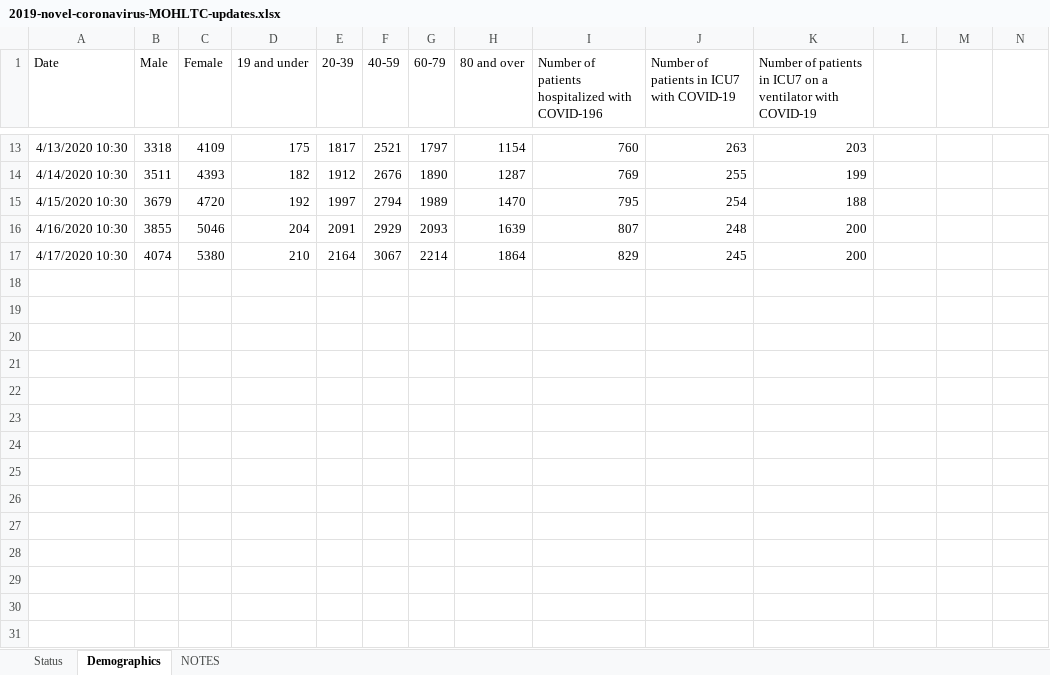
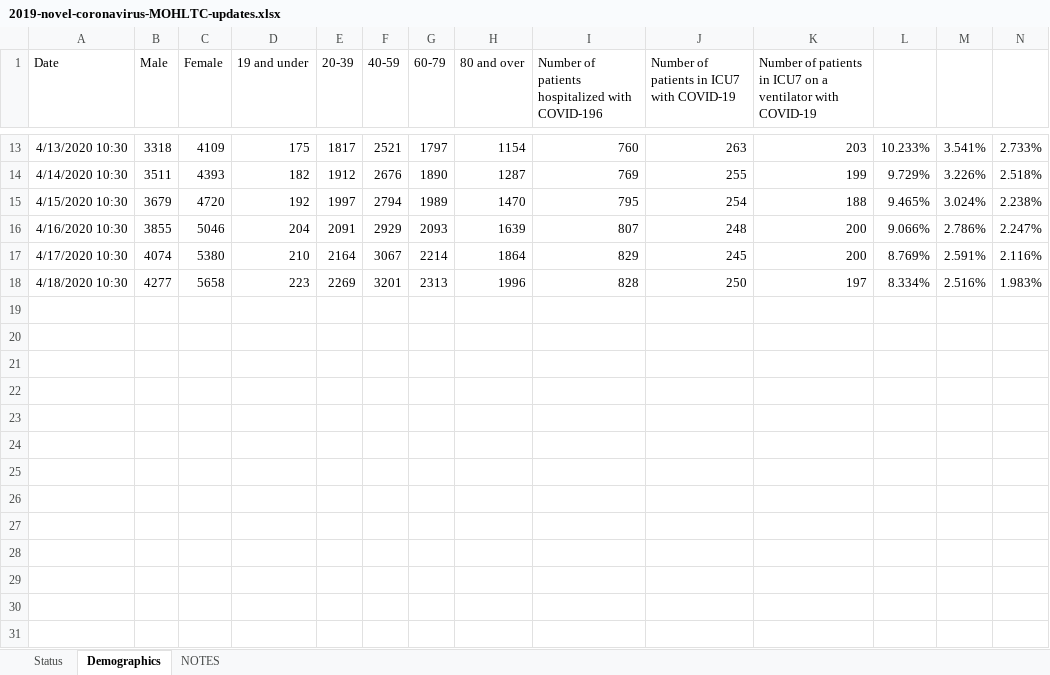
Before and after one commit to mylesmharrison/covid-ontario, an Excel workbook: excel/2019-novel-coronavirus-MOHLTC-updates.xlsx, sheet Demographics, drawn as a sheet; only a part is shown, gaps mark what is left out; values as stored, in another font and other column widths than the file's, no borders; the diff covers the shown part only; the diff names each change by its address in the sheet, - before the commit and + after, or states it on an @@ line.

```diff
--- a/excel/2019-novel-coronavirus-MOHLTC-updates.xlsx (sheet Demographics)
+++ b/excel/2019-novel-coronavirus-MOHLTC-updates.xlsx (sheet Demographics)
-L13: (empty)
+L13: 10.233%
-M13: (empty)
+M13: 3.541%
-N13: (empty)
+N13: 2.733%
-L14: (empty)
+L14: 9.729%
-M14: (empty)
+M14: 3.226%
-N14: (empty)
+N14: 2.518%
-L15: (empty)
+L15: 9.465%
-M15: (empty)
+M15: 3.024%
-N15: (empty)
+N15: 2.238%
-L16: (empty)
+L16: 9.066%
-M16: (empty)
+M16: 2.786%
-N16: (empty)
+N16: 2.247%
-L17: (empty)
+L17: 8.769%
-M17: (empty)
+M17: 2.591%
-N17: (empty)
+N17: 2.116%
+row 18: 4/18/2020 10:30 | 4277 | 5658 | 223 | 2269 | 3201 | 2313 | 1996 | 828 | 250 | 197 | 8.334% | 2.516% | 1.983%
+row 19: (empty)
+row 20: (empty)
+row 21: (empty)
+row 22: (empty)
+row 23: (empty)
+row 24: (empty)
+row 25: (empty)
+row 26: (empty)
+row 27: (empty)
+row 28: (empty)
+row 29: (empty)
+row 30: (empty)
+row 31: (empty)
```
Also changed, not shown: 4 added rows and 30 edited cells elsewhere in this sheet, sheet Status.
